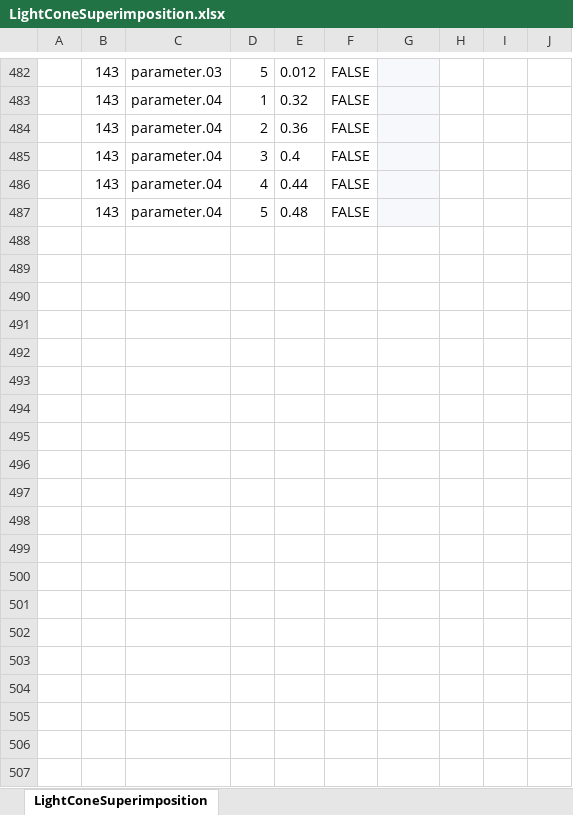
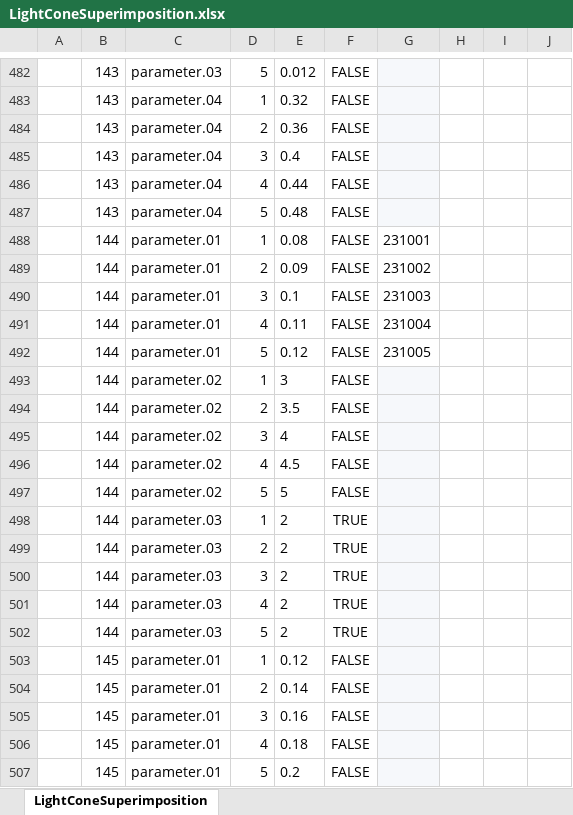
Before and after one commit to realm-labs/starclock, an Excel workbook: config/data/LightConeSuperimposition.xlsx, sheet LightConeSuperimposition, drawn as a sheet; only a part is shown, gaps mark what is left out; values as stored, in another font and other column widths than the file's, no borders; the diff covers the shown part only; the diff names each change by its address in the sheet, - before the commit and + after, or states it on an @@ line.

```diff
--- a/config/data/LightConeSuperimposition.xlsx (sheet LightConeSuperimposition)
+++ b/config/data/LightConeSuperimposition.xlsx (sheet LightConeSuperimposition)
+row 488:  | 144 | parameter.01 | 1 | 0.08 | FALSE | 231001
+row 489:  | 144 | parameter.01 | 2 | 0.09 | FALSE | 231002
+row 490:  | 144 | parameter.01 | 3 | 0.1 | FALSE | 231003
+row 491:  | 144 | parameter.01 | 4 | 0.11 | FALSE | 231004
+row 492:  | 144 | parameter.01 | 5 | 0.12 | FALSE | 231005
+row 493:  | 144 | parameter.02 | 1 | 3 | FALSE
+row 494:  | 144 | parameter.02 | 2 | 3.5 | FALSE
+row 495:  | 144 | parameter.02 | 3 | 4 | FALSE
+row 496:  | 144 | parameter.02 | 4 | 4.5 | FALSE
+row 497:  | 144 | parameter.02 | 5 | 5 | FALSE
+row 498:  | 144 | parameter.03 | 1 | 2 | TRUE
+row 499:  | 144 | parameter.03 | 2 | 2 | TRUE
+row 500:  | 144 | parameter.03 | 3 | 2 | TRUE
+row 501:  | 144 | parameter.03 | 4 | 2 | TRUE
+row 502:  | 144 | parameter.03 | 5 | 2 | TRUE
+row 503:  | 145 | parameter.01 | 1 | 0.12 | FALSE
+row 504:  | 145 | parameter.01 | 2 | 0.14 | FALSE
+row 505:  | 145 | parameter.01 | 3 | 0.16 | FALSE
+row 506:  | 145 | parameter.01 | 4 | 0.18 | FALSE
+row 507:  | 145 | parameter.01 | 5 | 0.2 | FALSE
```
Also changed, not shown: 275 added rows elsewhere in this sheet, config/data/ContentEvidenceBinding.xlsx, config/data/ContentIdentity.xlsx, 30 other files.
